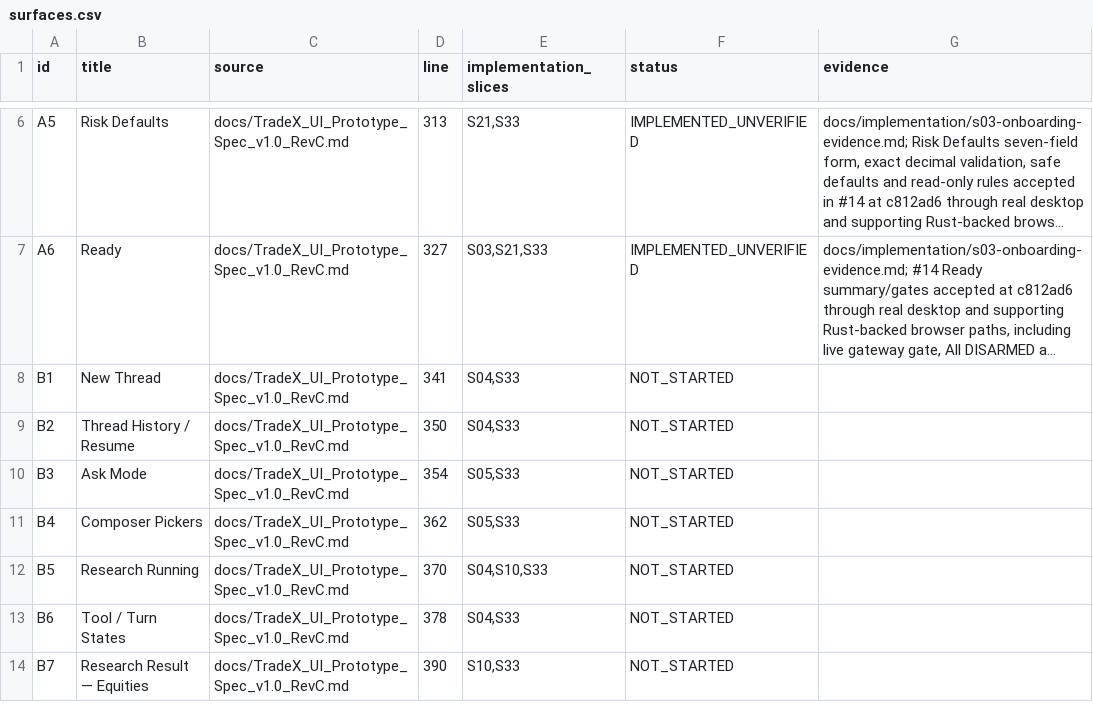
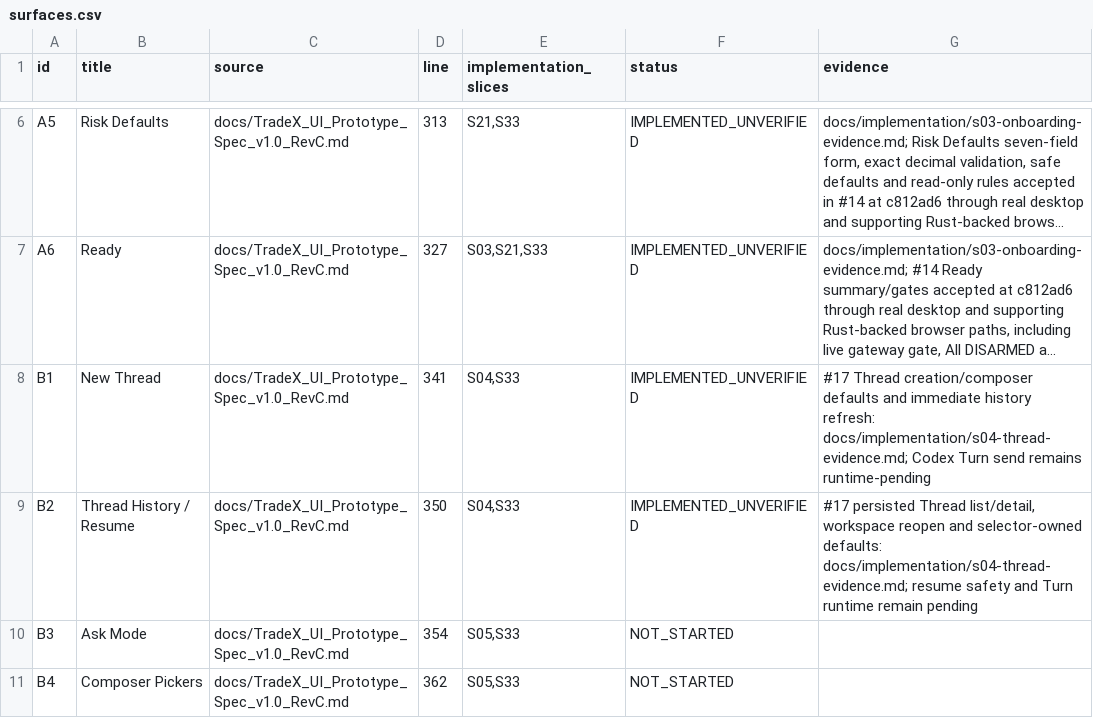
Before and after one commit to kaiqiangh/tradex, a CSV file: docs/implementation/surfaces.csv, drawn as a sheet; only a part is shown, gaps mark what is left out; the shorter side is filled out with more unchanged rows; long unchanged cells end in …; the diff names each change by its address in the sheet, - before the commit and + after, or states it on an @@ line.

Commit message:
docs(s04): record thread history evidence

```diff
--- a/docs/implementation/surfaces.csv
+++ b/docs/implementation/surfaces.csv
-F8:F9 (status): NOT_STARTED
+F8:F9 (status): IMPLEMENTED_UNVERIFIED
-G8 (evidence): (empty)
+G8 (evidence): #17 Thread creation/composer defaults and immediate history refresh: docs/implementation/s04-thread-evidence.md; Codex Turn send remains runtime-pending
-G9 (evidence): (empty)
+G9 (evidence): #17 persisted Thread list/detail, workspace reopen and selector-owned defaults: docs/implementation/s04-thread-evidence.md; resume safety and Turn runtime remain pending
```
Also changed, not shown: 2 other files.
